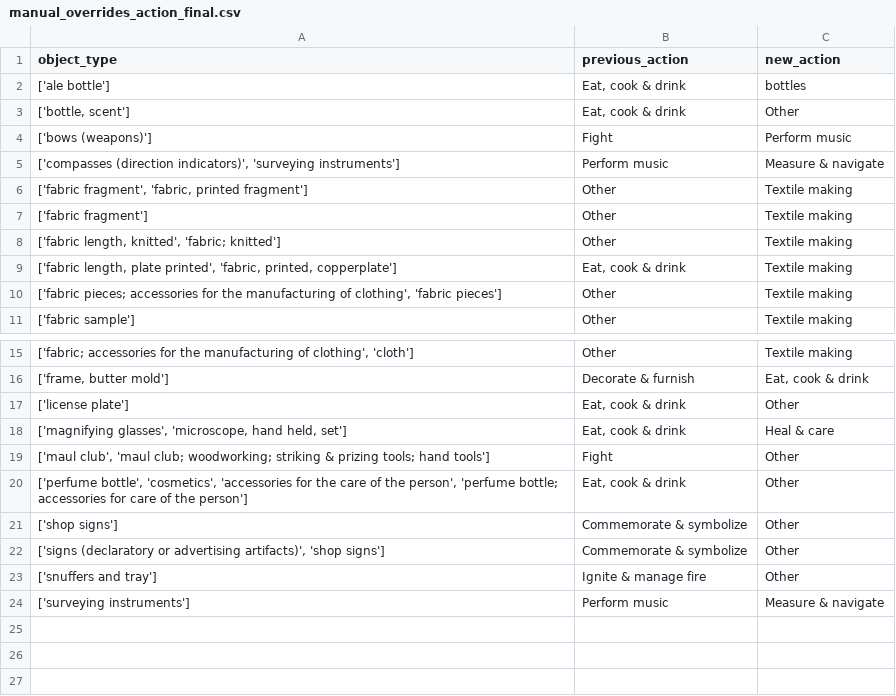
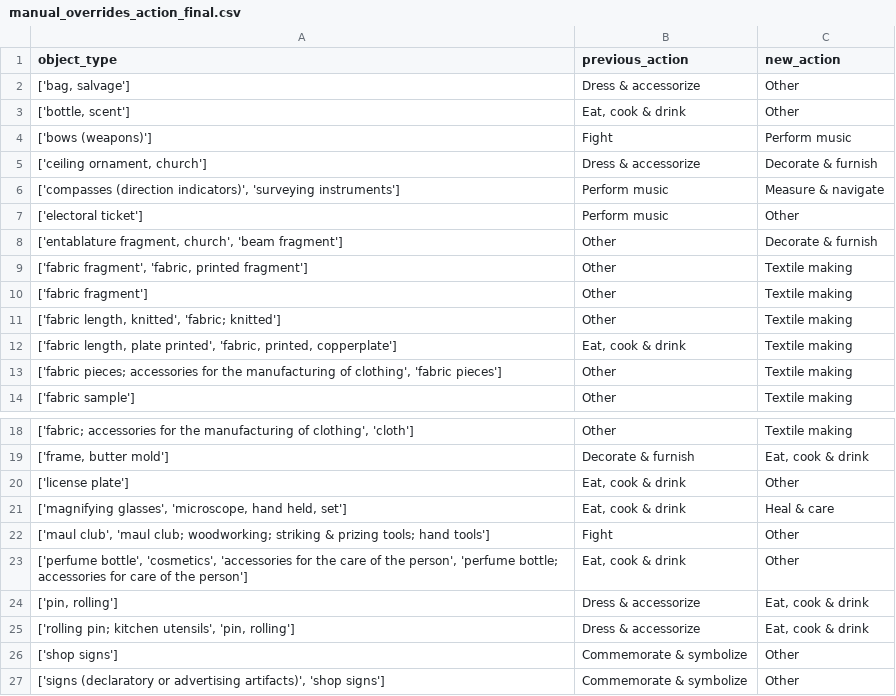
Before and after one commit to lara-yeyati-preiss/the-ordinaries, a CSV file: manual_overrides_action_final.csv, drawn as a sheet; only a part is shown, gaps mark what is left out; the shorter side is filled out with more unchanged rows; removed rows and columns are numbered as before the commit, all else as after; the diff names each change by its address in the sheet, - before the commit and + after, or states it on an @@ line.

```diff
--- a/manual_overrides_action_final.csv
+++ b/manual_overrides_action_final.csv
-row 2: ['ale bottle'] | Eat, cook & drink | bottles
+row 2: ['bag, salvage'] | Dress & accessorize | Other
+row 5: ['ceiling ornament, church'] | Dress & accessorize | Decorate & furnish
+row 7: ['electoral ticket'] | Perform music | Other
+row 8: ['entablature fragment, church', 'beam fragment'] | Other | Decorate & furnish
+row 24: ['pin, rolling'] | Dress & accessorize | Eat, cook & drink
+row 25: ['rolling pin; kitchen utensils', 'pin, rolling'] | Dress & accessorize | Eat, cook & drink
```
Also changed, not shown: manual_overrides_canonical_final.csv, 3 other files.
